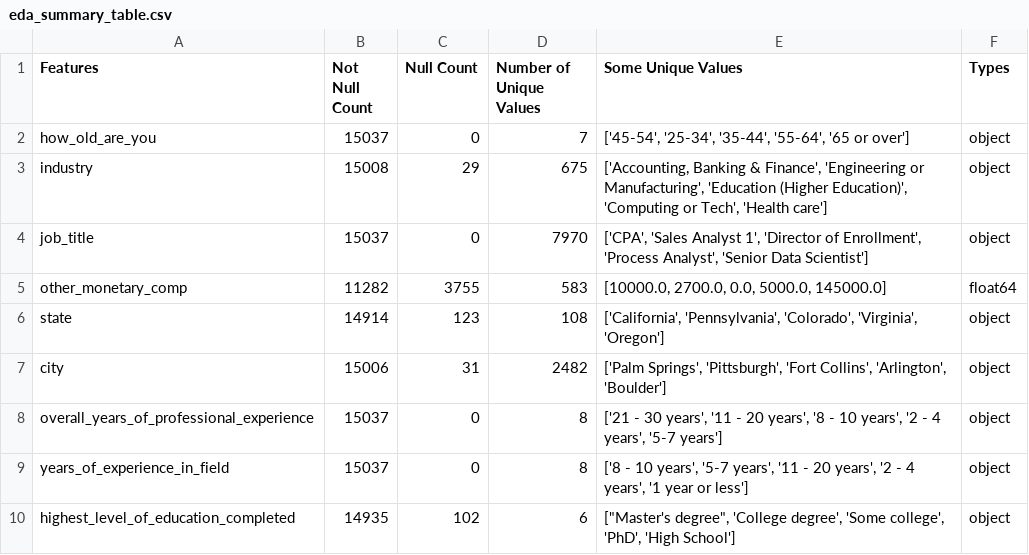
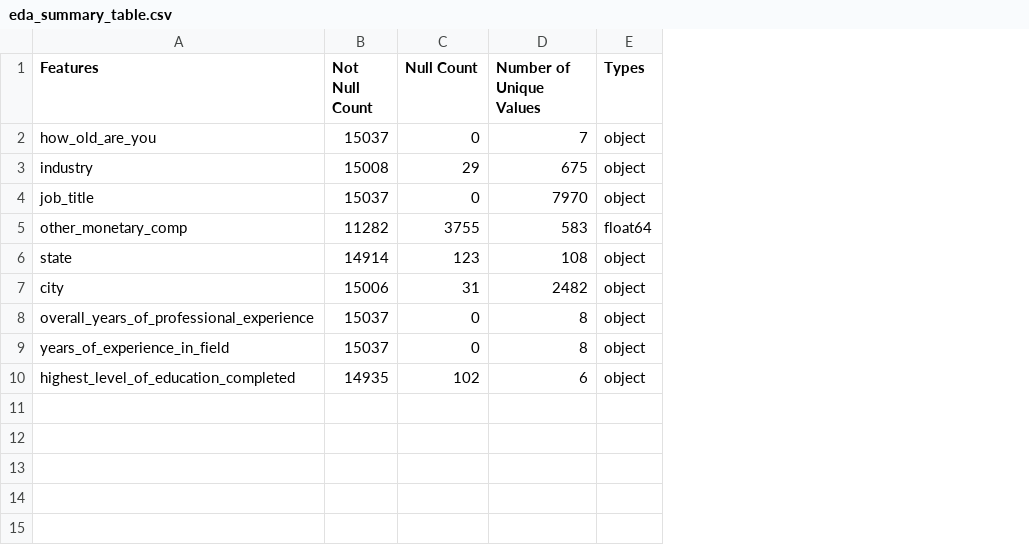
Before and after one commit to UBC-MDS/US-Salary-Prediction, a CSV file: results/tables/eda_summary_table.csv, drawn as a sheet; the diff names each change by its address in the sheet, - before the commit and + after, or states it on an @@ line.

```diff
--- a/results/tables/eda_summary_table.csv
+++ b/results/tables/eda_summary_table.csv
-column E (Some Unique Values), rows 2-10: ['45-54', '25-34', '35-44', '55-64', '65 or over'] | ['Accounting, Banking & Finance', 'Engineering or Manufacturing', 'Education (Higher Education)', 'Computing or Tech', 'Health care'] | ['CPA', 'Sales Analyst 1', 'Director of Enrollment', 'Process Analyst', 'Senior Data Scientist'] | [10000.0, 2700.0, 0.0, 5000.0, 145000.0] | ['California', 'Pennsylvania', 'Colorado', 'Virginia', 'Oregon'] | ['Palm Springs', 'Pittsburgh', 'Fort Collins', 'Arlington', 'Boulder'] | ['21 - 30 years', '11 - 20 years', '8 - 10 years', '2 - 4 years', '5-7 years'] | ['8 - 10 years', '5-7 years', '11 - 20 years', '2 - 4 years', '1 year or less'] | ["Master's degree", 'College degree', 'Some college', 'PhD', 'High School']
```
Also changed, not shown: results/tables/coefficient_comparison.csv, results/tables/grid_search_rf.csv, 19 other files.
